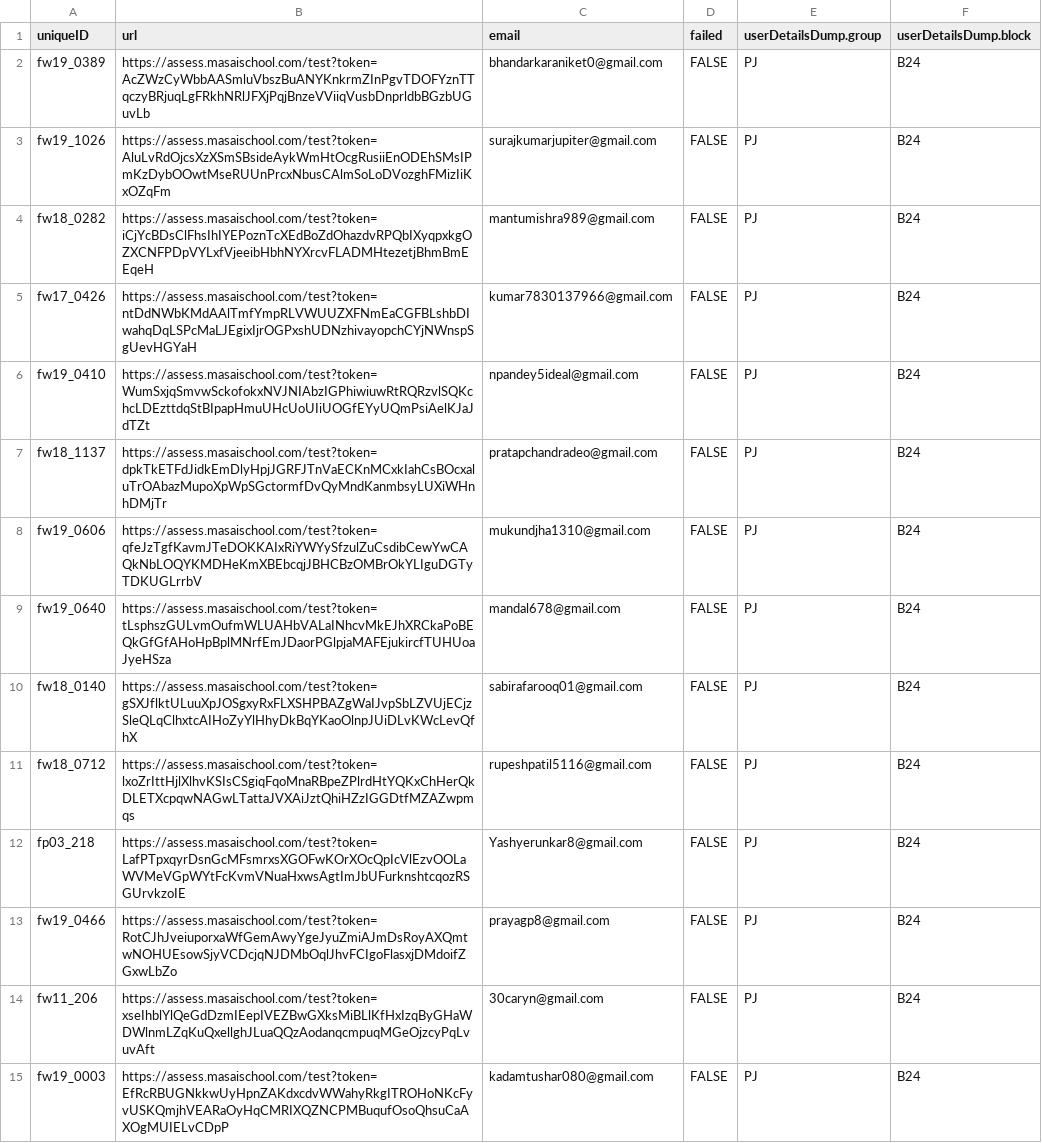
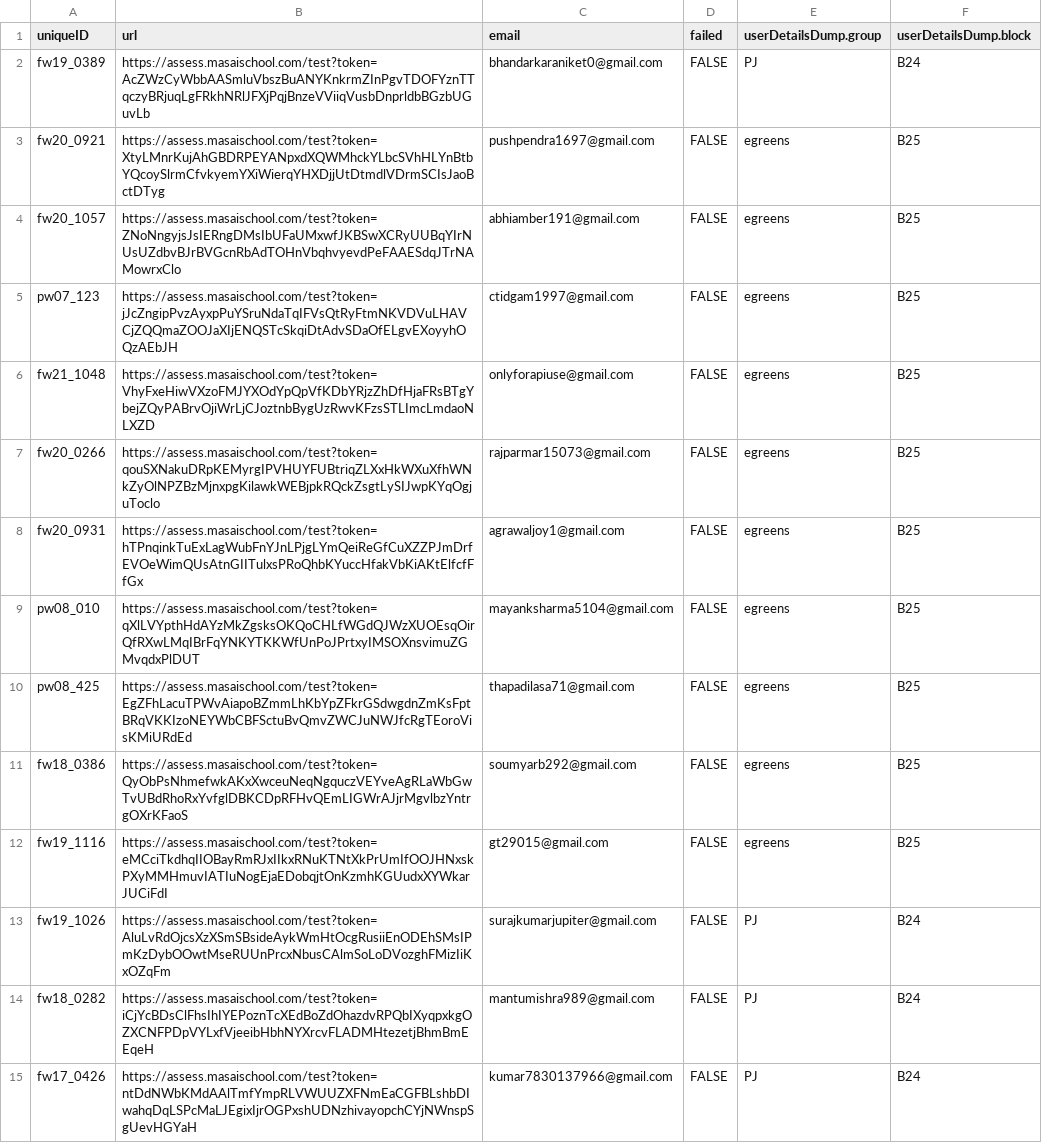
Before and after one commit to vchandu111/access-platform-app, a CSV file: data.csv, drawn as a sheet; only a part is shown; the shorter side is filled out with more unchanged rows.

Commit message:
updated csv

```diff
--- a/data.csv
+++ b/data.csv
@@ -2,2 +2,12 @@ uniqueID,url,email,failed,userDetailsDump.group,userDetailsDump.block
 fw19_0389,https://assess.masaischool.com/test?token=AcZWzCyWbbAASmluVbszBuANYKnkrmZInPgvTDOFYznTTqczyBRjuqLgFRkhNRlJFXjPqjBnzeVViiqVusbDnprldbBGzbUGuvLb,bhandarkaraniket0@gmail.com,FALSE,PJ,B24
+fw20_0921,https://assess.masaischool.com/test?token=XtyLMnrKujAhGBDRPEYANpxdXQWMhckYLbcSVhHLYnBtbYQcoySlrmCfvkyemYXiWierqYHXDjjUtDtmdlVDrmSCIsJaoBctDTyg,pushpendra1697@gmail.com,FALSE,egreens,B25
+fw20_1057,https://assess.masaischool.com/test?token=ZNoNngyjsJsIERngDMsIbUFaUMxwfJKBSwXCRyUUBqYIrNUsUZdbvBJrBVGcnRbAdTOHnVbqhvyevdPeFAAESdqJTrNAMowrxClo,abhiamber191@gmail.com,FALSE,egreens,B25
+pw07_123,https://assess.masaischool.com/test?token=jJcZngipPvzAyxpPuYSruNdaTqIFVsQtRyFtmNKVDVuLHAVCjZQQmaZOOJaXIjENQSTcSkqiDtAdvSDaOfELgvEXoyyhOQzAEbJH,ctidgam1997@gmail.com,FALSE,egreens,B25
+fw21_1048,https://assess.masaischool.com/test?token=VhyFxeHiwVXzoFMJYXOdYpQpVfKDbYRjzZhDfHjaFRsBTgYbejZQyPABrvOjiWrLjCJoztnbBygUzRwvKFzsSTLImcLmdaoNLXZD,onlyforapiuse@gmail.com,FALSE,egreens,B25
+fw20_0266,https://assess.masaischool.com/test?token=qouSXNakuDRpKEMyrgIPVHUYFUBtriqZLXxHkWXuXfhWNkZyOlNPZBzMjnxpgKilawkWEBjpkRQckZsgtLySIJwpKYqOgjuToclo,rajparmar15073@gmail.com,FALSE,egreens,B25
+fw20_0931,https://assess.masaischool.com/test?token=hTPnqinkTuExLagWubFnYJnLPjgLYmQeiReGfCuXZZPJmDrfEVOeWimQUsAtnGIITulxsPRoQhbKYuccHfakVbKiAKtElfcfFfGx,agrawaljoy1@gmail.com,FALSE,egreens,B25
+pw08_010,https://assess.masaischool.com/test?token=qXlLVYpthHdAYzMkZgsksOKQoCHLfWGdQJWzXUOEsqOirQfRXwLMqIBrFqYNKYTKKWfUnPoJPrtxyIMSOXnsvimuZGMvqdxPlDUT,mayanksharma5104@gmail.com,FALSE,egreens,B25
+pw08_425,https://assess.masaischool.com/test?token=EgZFhLacuTPWvAiapoBZmmLhKbYpZFkrGSdwgdnZmKsFptBRqVKKIzoNEYWbCBFSctuBvQmvZWCJuNWJfcRgTEoroVisKMiURdEd,thapadilasa71@gmail.com,FALSE,egreens,B25
+fw18_0386,https://assess.masaischool.com/test?token=QyObPsNhmefwkAKxXwceuNeqNgquczVEYveAgRLaWbGwTvUBdRhoRxYvfglDBKCDpRFHvQEmLIGWrAJjrMgvlbzYntrgOXrKFaoS,soumyarb292@gmail.com,FALSE,egreens,B25
+fw19_1116,https://assess.masaischool.com/test?token=eMCciTkdhqIIOBayRmRJxIIkxRNuKTNtXkPrUmIfOOJHNxskPXyMMHmuvIATIuNogEjaEDobqjtOnKzmhKGUudxXYWkarJUCiFdI,gt29015@gmail.com,FALSE,egreens,B25
 fw19_1026,https://assess.masaischool.com/test?token=AluLvRdOjcsXzXSmSBsideAykWmHtOcgRusiiEnODEhSMsIPmKzDybOOwtMseRUUnPrcxNbusCAlmSoLoDVozghFMizIiKxOZqFm,surajkumarjupiter@gmail.com,FALSE,PJ,B24
```
